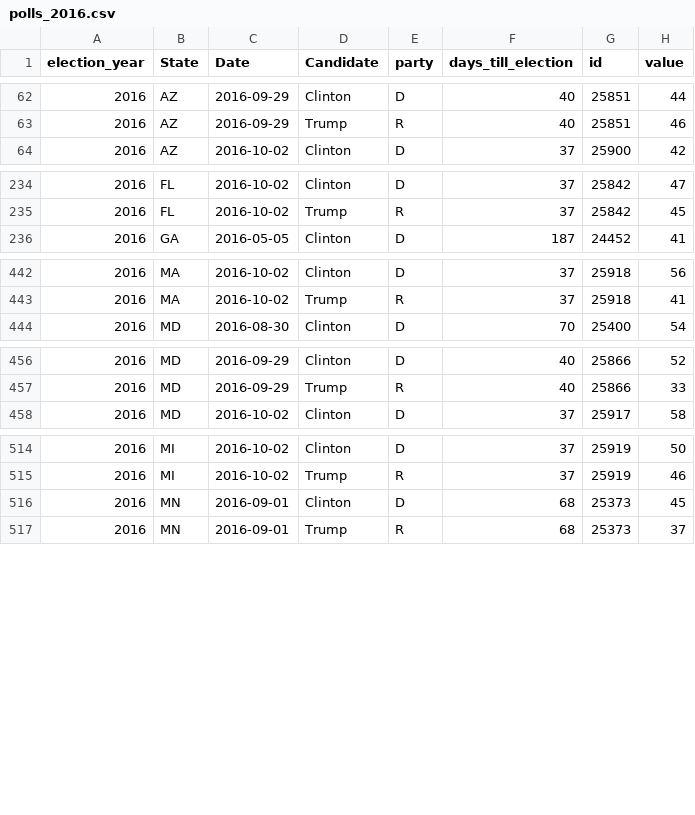
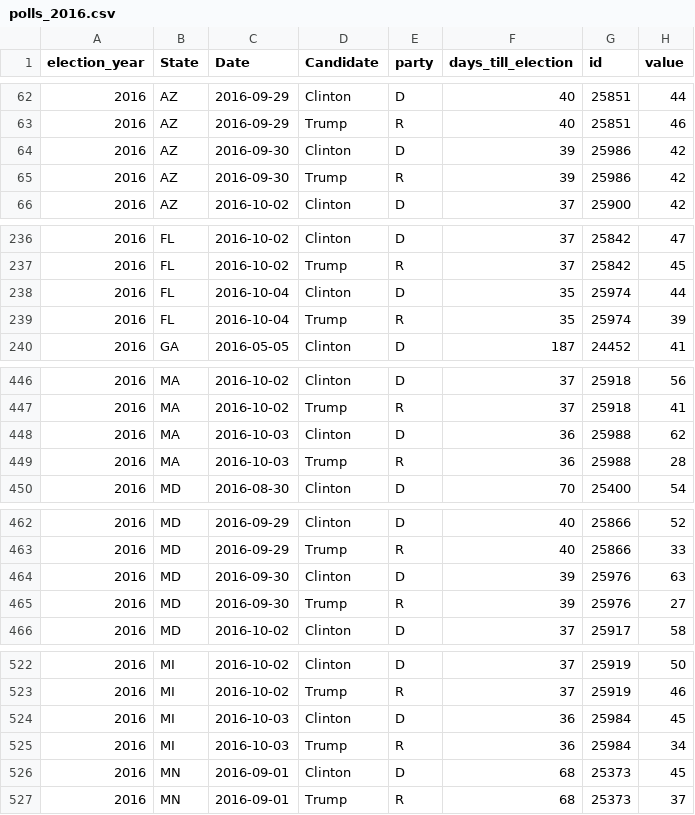
Before and after one commit to elliottevans/election-forecasts, a CSV file: polls/polls_2016.csv, drawn as a sheet; only a part is shown, gaps mark what is left out; the diff covers the shown part only; the diff names each change by its address in the sheet, - before the commit and + after, or states it on an @@ line.

```diff
--- a/polls/polls_2016.csv
+++ b/polls/polls_2016.csv
+row 64: 2016 | AZ | 2016-09-30 | Clinton | D | 39 | 25986 | 42
+row 65: 2016 | AZ | 2016-09-30 | Trump | R | 39 | 25986 | 42
+row 238: 2016 | FL | 2016-10-04 | Clinton | D | 35 | 25974 | 44
+row 239: 2016 | FL | 2016-10-04 | Trump | R | 35 | 25974 | 39
+row 448: 2016 | MA | 2016-10-03 | Clinton | D | 36 | 25988 | 62
+row 449: 2016 | MA | 2016-10-03 | Trump | R | 36 | 25988 | 28
+row 464: 2016 | MD | 2016-09-30 | Clinton | D | 39 | 25976 | 63
+row 465: 2016 | MD | 2016-09-30 | Trump | R | 39 | 25976 | 27
+row 524: 2016 | MI | 2016-10-03 | Clinton | D | 36 | 25984 | 45
+row 525: 2016 | MI | 2016-10-03 | Trump | R | 36 | 25984 | 34
```
Also changed, not shown: 4 added rows and 3 edited cells elsewhere in this file, forecasts/national_forecasts.csv, polls/polls_total.csv, 10 other files.
